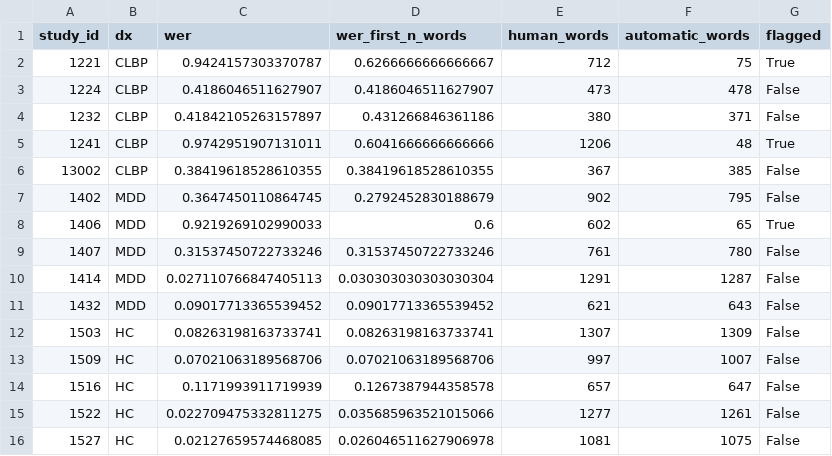
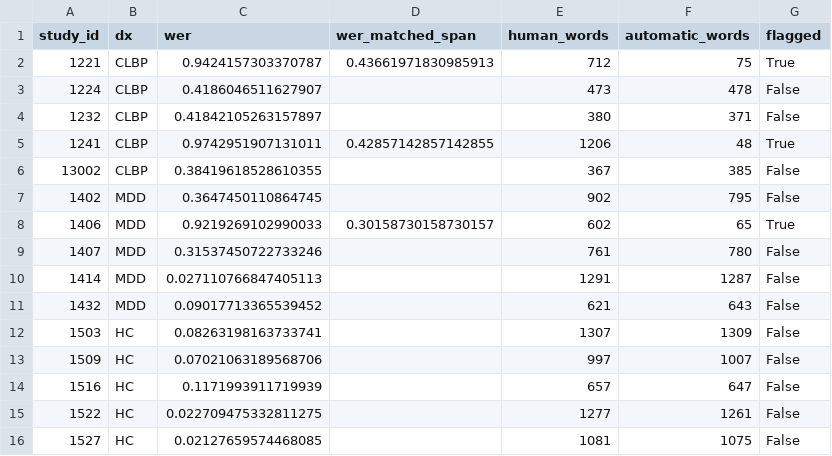
Before and after one commit to KelyNorel/llm-narrative-pain, a CSV file: Results/wer/wer_by_subject.csv, drawn as a sheet.

Commit message:
Replace approximate WER with matched-span WER for the 3 flagged subjects
wer_matched_span splices the human reference to the two segments the
automatic text actually covers (boundaries identified by manually
reading each pair of interview texts side by side), isolating
speech-to-text quality from the section-splitting step's data loss.
Drops from the naive full-reference WER (0.92-0.97, mostly deletions of
content the automatic pipeline never attempted) to 0.30-0.44 -- much
closer to the rest of the cohort, confirming the splitting bug (not
worse Whisper output) explains most of the inflated raw WER.

Documents plainly that this was a real defect in the earlier LLM-based
splitting step, not caught by manual review against the source audio
at the time, and that the same failure mode could be present,
undetected, in other subjects outside this 15-subject validation set.

```diff
--- a/Results/wer/wer_by_subject.csv
+++ b/Results/wer/wer_by_subject.csv
@@ -1,16 +1,16 @@
-study_id,dx,wer,wer_first_n_words,human_words,automatic_words,flagged
-1221,CLBP,0.9424157303370787,0.6266666666666667,712,75,True
-1224,CLBP,0.4186046511627907,0.4186046511627907,473,478,False
-1232,CLBP,0.41842105263157897,0.431266846361186,380,371,False
-1241,CLBP,0.9742951907131011,0.6041666666666666,1206,48,True
-13002,CLBP,0.38419618528610355,0.38419618528610355,367,385,False
-1402,MDD,0.3647450110864745,0.2792452830188679,902,795,False
-1406,MDD,0.9219269102990033,0.6,602,65,True
-1407,MDD,0.31537450722733246,0.31537450722733246,761,780,False
-1414,MDD,0.027110766847405113,0.030303030303030304,1291,1287,False
-1432,MDD,0.09017713365539452,0.09017713365539452,621,643,False
-1503,HC,0.08263198163733741,0.08263198163733741,1307,1309,False
-1509,HC,0.07021063189568706,0.07021063189568706,997,1007,False
-1516,HC,0.1171993911719939,0.1267387944358578,657,647,False
-1522,HC,0.022709475332811275,0.035685963521015066,1277,1261,False
-1527,HC,0.02127659574468085,0.026046511627906978,1081,1075,False
+study_id,dx,wer,wer_matched_span,human_words,automatic_words,flagged
+1221,CLBP,0.9424157303370787,0.43661971830985913,712,75,True
+1224,CLBP,0.4186046511627907,,473,478,False
+1232,CLBP,0.41842105263157897,,380,371,False
+1241,CLBP,0.9742951907131011,0.42857142857142855,1206,48,True
+13002,CLBP,0.38419618528610355,,367,385,False
+1402,MDD,0.3647450110864745,,902,795,False
+1406,MDD,0.9219269102990033,0.30158730158730157,602,65,True
+1407,MDD,0.31537450722733246,,761,780,False
+1414,MDD,0.027110766847405113,,1291,1287,False
+1432,MDD,0.09017713365539452,,621,643,False
+1503,HC,0.08263198163733741,,1307,1309,False
+1509,HC,0.07021063189568706,,997,1007,False
+1516,HC,0.1171993911719939,,657,647,False
+1522,HC,0.022709475332811275,,1277,1261,False
+1527,HC,0.02127659574468085,,1081,1075,False
```
Also changed, not shown: 2 other files.
